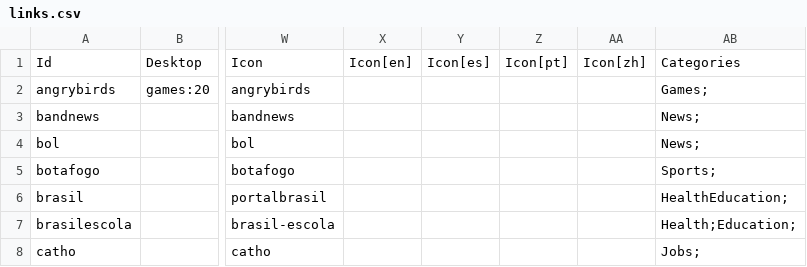
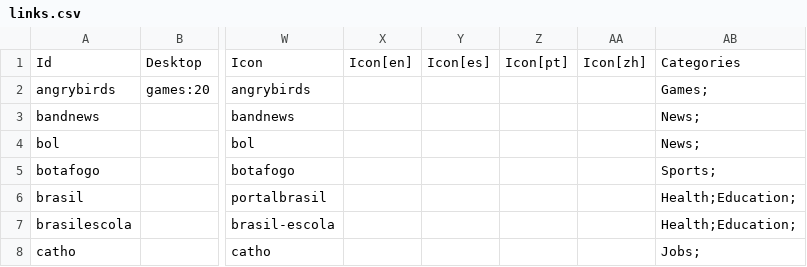
Before and after one commit to endlessm/eos-theme, a CSV file: desktop/links.csv, drawn as a sheet; only a part is shown, gaps mark what is left out; the diff names each change by its address in the sheet, - before the commit and + after, or states it on an @@ line.

Commit message:
fixed typos on applications and links CSV files

```diff
--- a/desktop/links.csv
+++ b/desktop/links.csv
-AB6: HealthEducation;
+AB6: Health;Education;
```
Also changed, not shown: desktop/applications.csv.
